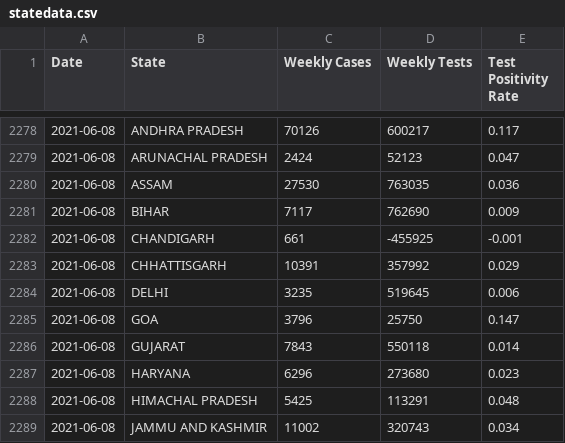
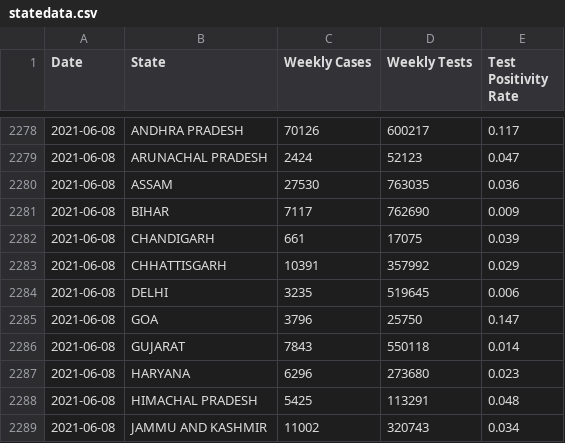
Before and after one commit to aatishb/indiatestpositivitydata, a CSV file: statedata.csv, drawn as a sheet; only a part is shown, gaps mark what is left out.

```diff
--- a/statedata.csv
+++ b/statedata.csv
@@ -2281,3 +2281,3 @@ Date,State,Weekly Cases,Weekly Tests,Test Positivity Rate
 2021-06-08,BIHAR,7117,762690,0.009
-2021-06-08,CHANDIGARH,661,-455925,-0.001
+2021-06-08,CHANDIGARH,661,17075,0.039
 2021-06-08,CHHATTISGARH,10391,357992,0.029
```
